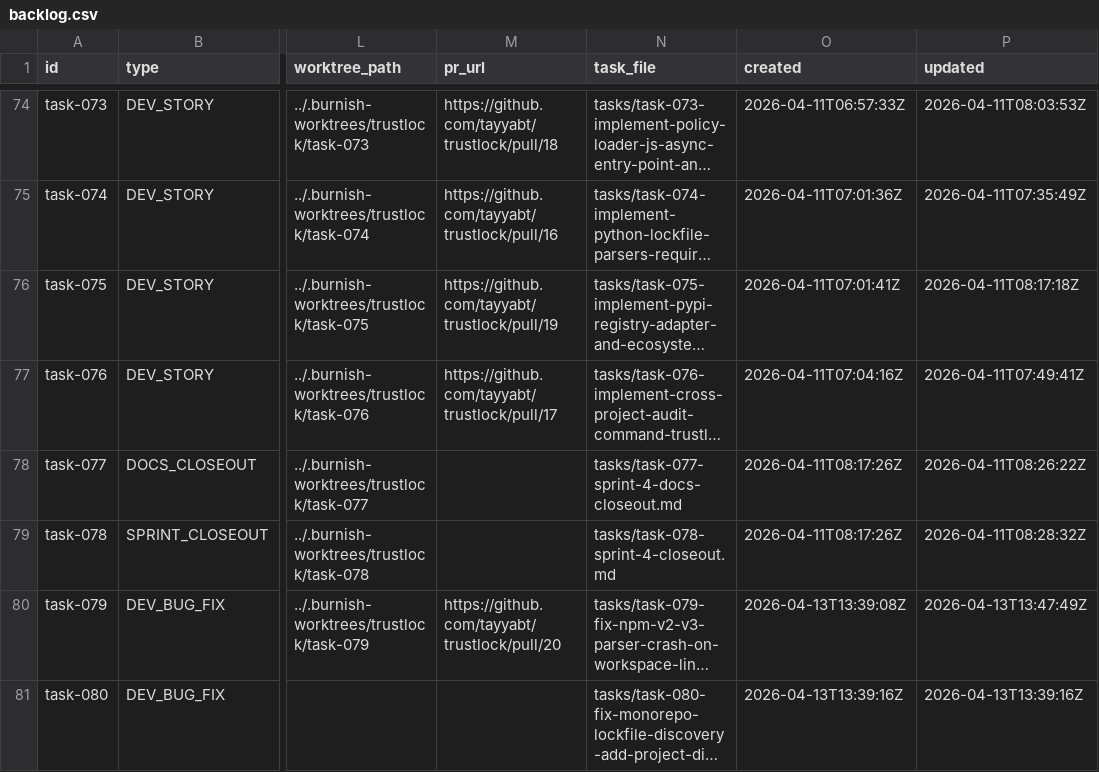
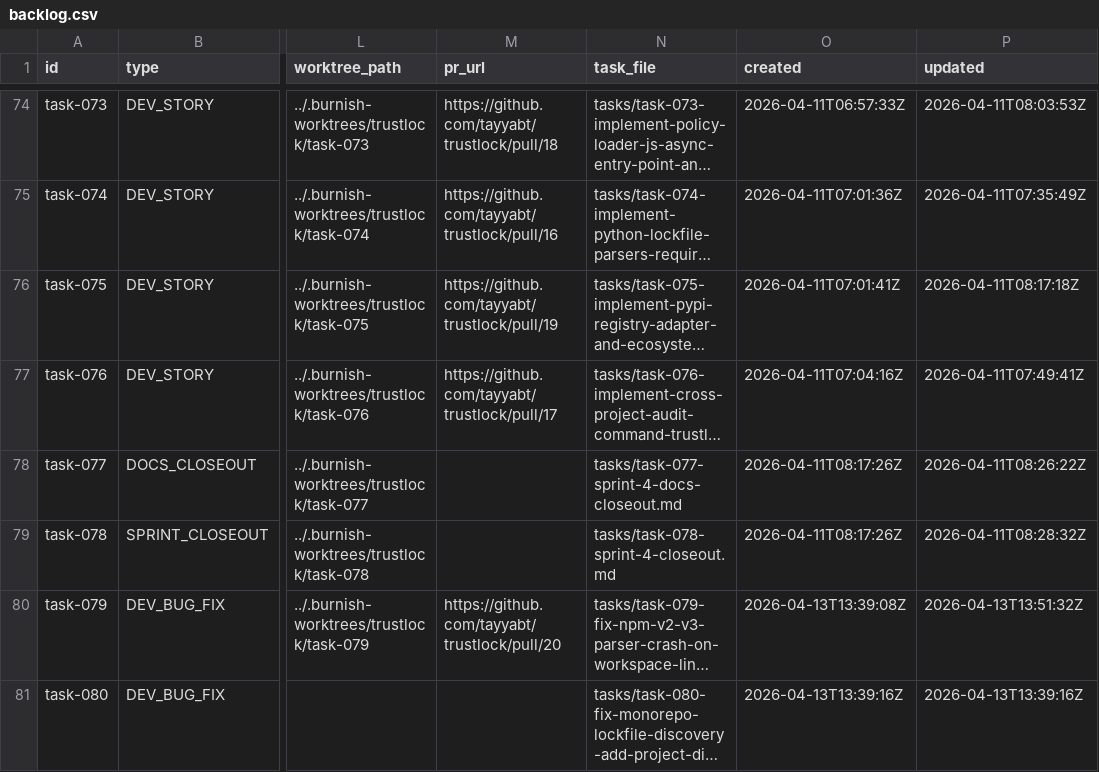
Before and after one commit to tayyabt/trustlock, a CSV file: tasks/backlog.csv, drawn as a sheet; only a part is shown, gaps mark what is left out; long unchanged cells end in …; the diff names each change by its address in the sheet, - before the commit and + after, or states it on an @@ line.

Commit message:
task-079: restore in_progress after failed completion

```diff
--- a/tasks/backlog.csv
+++ b/tasks/backlog.csv
-P80 (updated): 2026-04-13T13:47:49Z
+P80 (updated): 2026-04-13T13:51:32Z
```
